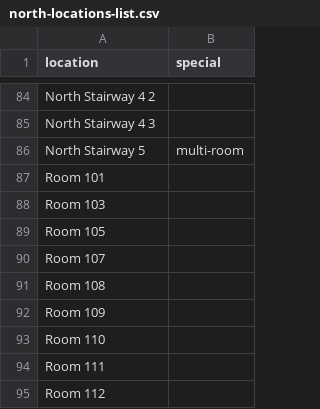
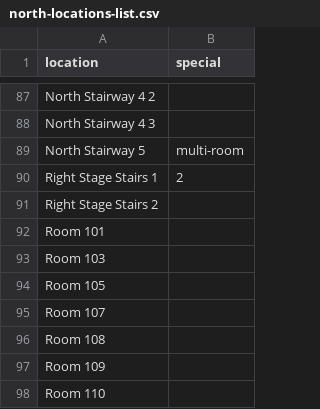
Before and after one commit to wesrchow/legacy-of-north-website, a CSV file: csv/north-locations-list.csv, drawn as a sheet; only a part is shown, gaps mark what is left out; the shorter side is filled out with more unchanged rows; the diff covers the shown part only; the diff names each change by its address in the sheet, - before the commit and + after, or states it on an @@ line.

```diff
--- a/csv/north-locations-list.csv
+++ b/csv/north-locations-list.csv
+row 90: Right Stage Stairs 1 | 2
+row 91: Right Stage Stairs 2
```
Also changed, not shown: 6 added rows, 8 removed rows and 1 edited cell elsewhere in this file, csv/north-locations-filenames.csv, 7 other files.
